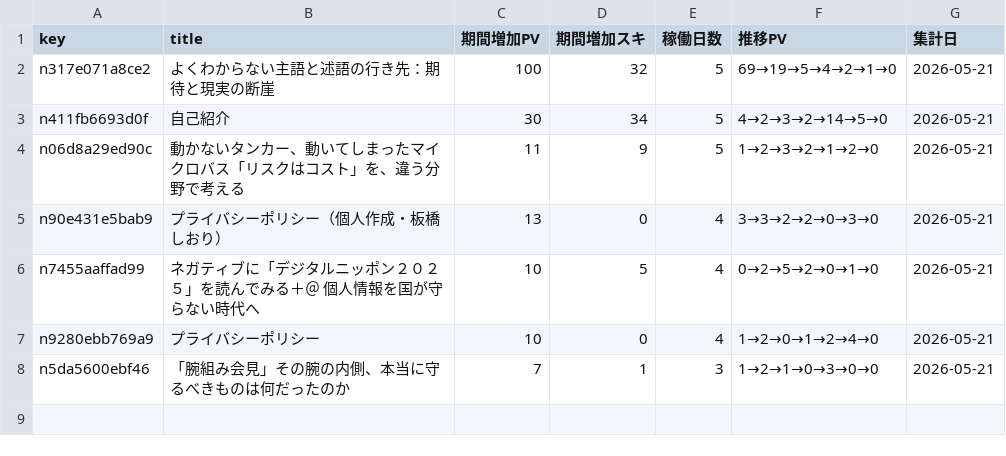
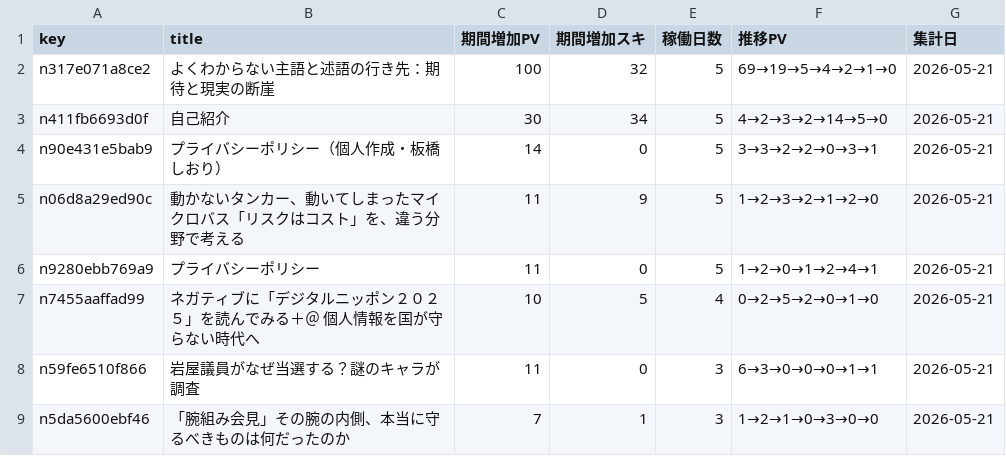
Before and after one commit to ganden0807-collab/note-stats-tracker, a CSV file: data/asset_articles.csv, drawn as a sheet; removed rows and columns are numbered as before the commit, all else as after; the diff names each change by its address in the sheet, - before the commit and + after, or states it on an @@ line.

```diff
--- a/data/asset_articles.csv
+++ b/data/asset_articles.csv
+row 4: n90e431e5bab9 | プライバシーポリシー（個人作成・板橋しおり） | 14 | 0 | 5 | 3→3→2→2→0→3→1 | 2026-05-21
-row 5: n90e431e5bab9 | プライバシーポリシー（個人作成・板橋しおり） | 13 | 0 | 4 | 3→3→2→2→0→3→0 | 2026-05-21
+row 6: n9280ebb769a9 | プライバシーポリシー | 11 | 0 | 5 | 1→2→0→1→2→4→1 | 2026-05-21
-row 7: n9280ebb769a9 | プライバシーポリシー | 10 | 0 | 4 | 1→2→0→1→2→4→0 | 2026-05-21
+row 8: n59fe6510f866 | 岩屋議員がなぜ当選する？謎のキャラが調査 | 11 | 0 | 3 | 6→3→0→0→0→1→1 | 2026-05-21
```
Also changed, not shown: data/daily_summary.csv, data/followers.csv, 3 other files.
